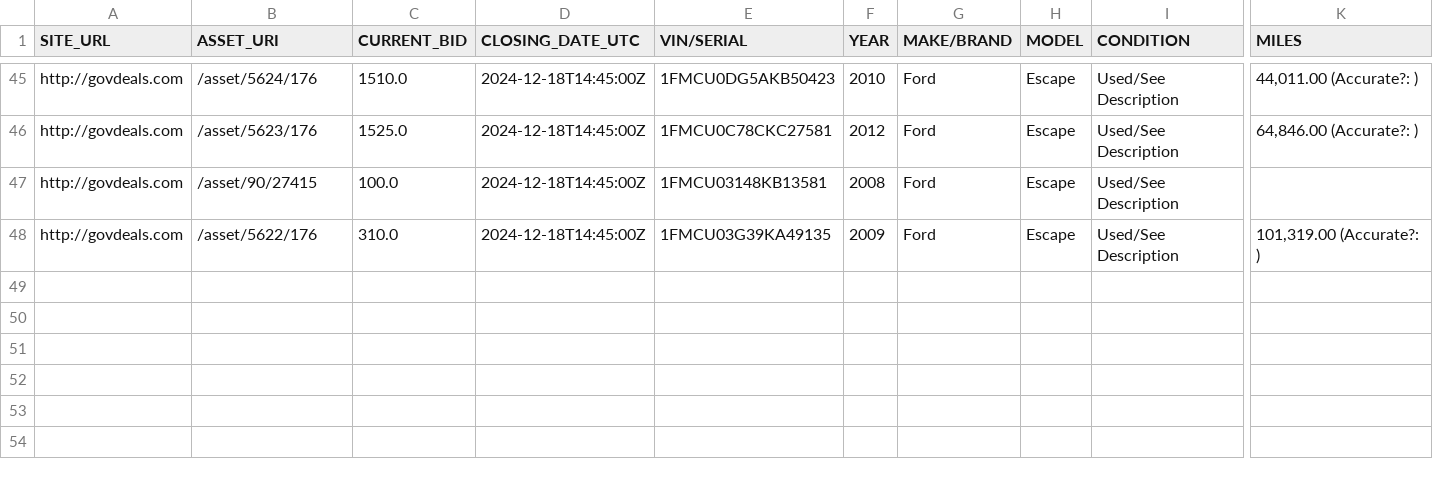
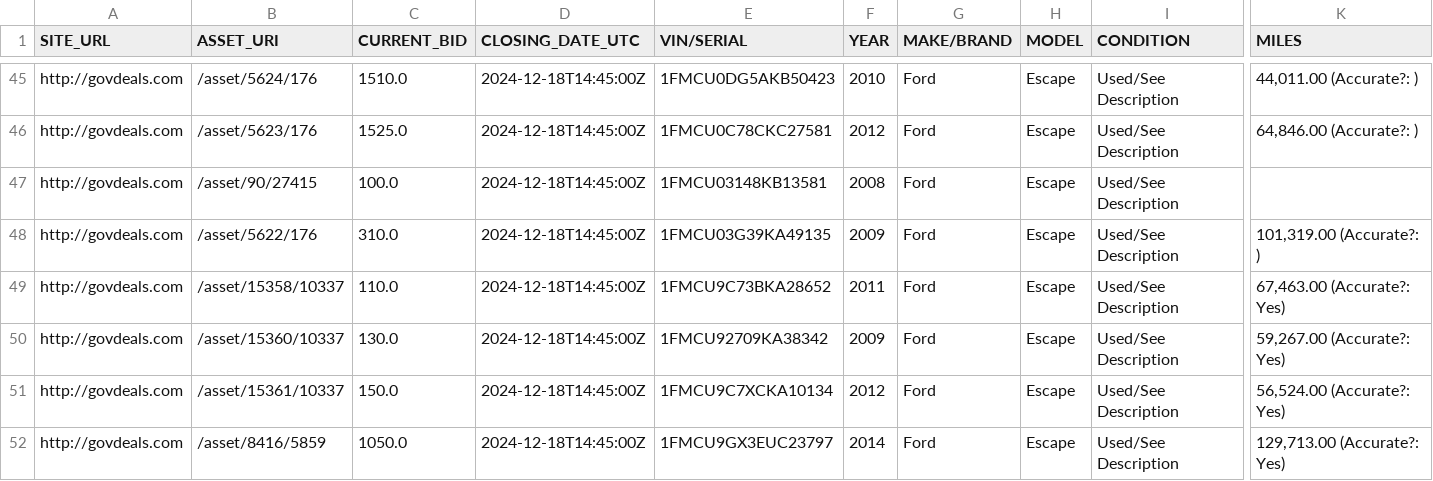
Before and after one commit to mark-toma/scrape-auction, a CSV file: ford-escape.csv, drawn as a sheet; only a part is shown, gaps mark what is left out; rows hold the shown columns only; the diff names each change by its address in the sheet, - before the commit and + after, or states it on an @@ line.

```diff
--- a/ford-escape.csv
+++ b/ford-escape.csv
+row 49: http://govdeals.com | /asset/15358/10337 | 110.0 | 2024-12-18T14:45:00Z | 1FMCU9C73BKA28652 | 2011 | Ford | Escape | Used/See Description | 67,463.00 (Accurate?: Yes)
+row 50: http://govdeals.com | /asset/15360/10337 | 130.0 | 2024-12-18T14:45:00Z | 1FMCU92709KA38342 | 2009 | Ford | Escape | Used/See Description | 59,267.00 (Accurate?: Yes)
+row 51: http://govdeals.com | /asset/15361/10337 | 150.0 | 2024-12-18T14:45:00Z | 1FMCU9C7XCKA10134 | 2012 | Ford | Escape | Used/See Description | 56,524.00 (Accurate?: Yes)
+row 52: http://govdeals.com | /asset/8416/5859 | 1050.0 | 2024-12-18T14:45:00Z | 1FMCU9GX3EUC23797 | 2014 | Ford | Escape | Used/See Description | 129,713.00 (Accurate?: Yes)
```
Also changed, not shown: dodge-charger.csv, ford-focus.csv, 2 other files.
